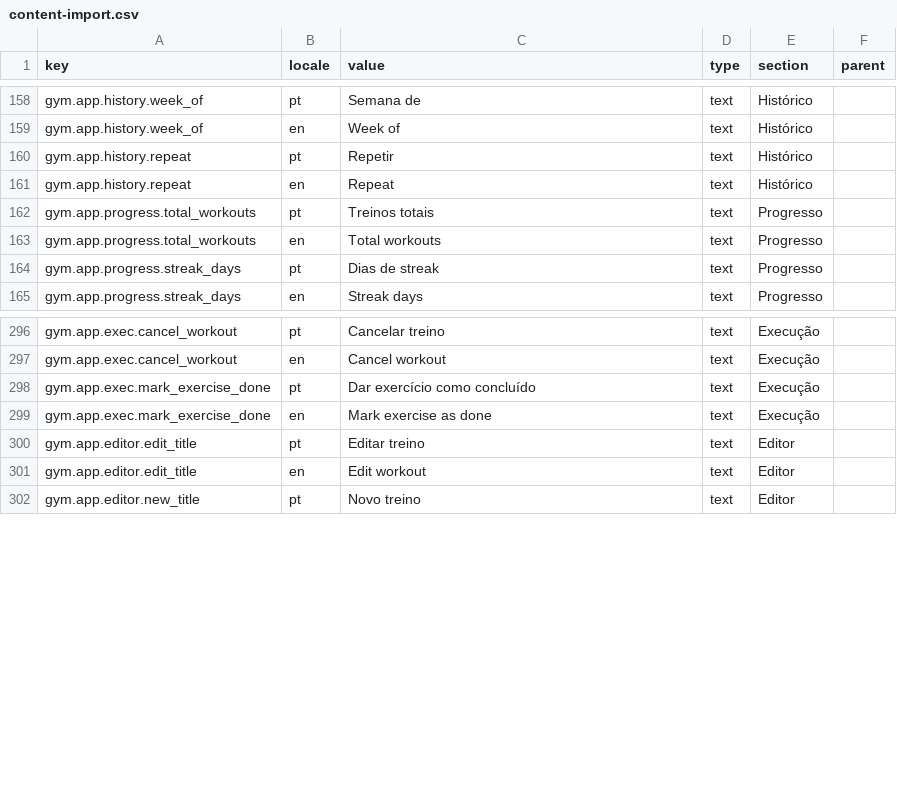
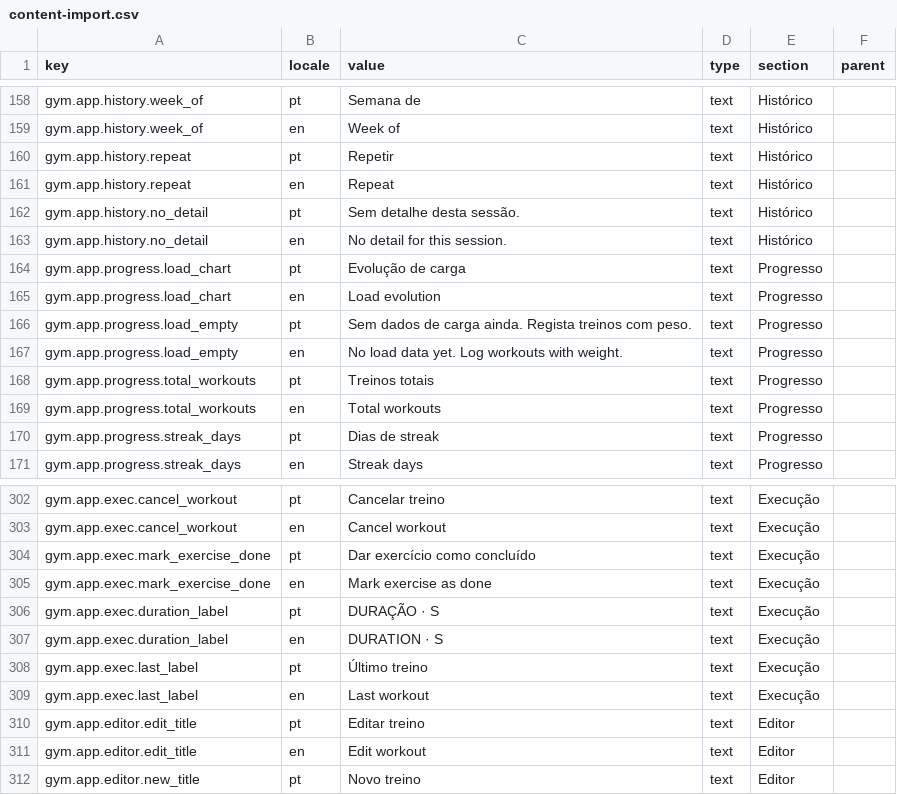
Before and after one commit to ruiffpereira/gymnoprado, a CSV file: content-import.csv, drawn as a sheet; only a part is shown, gaps mark what is left out.

```diff
--- a/content-import.csv
+++ b/content-import.csv
@@ -161,2 +161,8 @@ gym.app.history.repeat,pt,Repetir,text,Histórico,
 gym.app.history.repeat,en,Repeat,text,Histórico,
+gym.app.history.no_detail,pt,Sem detalhe desta sessão.,text,Histórico,
+gym.app.history.no_detail,en,No detail for this session.,text,Histórico,
+gym.app.progress.load_chart,pt,Evolução de carga,text,Progresso,
+gym.app.progress.load_chart,en,Load evolution,text,Progresso,
+gym.app.progress.load_empty,pt,Sem dados de carga ainda. Regista treinos com peso.,text,Progresso,
+gym.app.progress.load_empty,en,No load data yet. Log workouts with weight.,text,Progresso,
 gym.app.progress.total_workouts,pt,Treinos totais,text,Progresso,
@@ -299,2 +305,6 @@ gym.app.exec.mark_exercise_done,pt,Dar exercício como concluído,text,Execuçã
 gym.app.exec.mark_exercise_done,en,Mark exercise as done,text,Execução,
+gym.app.exec.duration_label,pt,DURAÇÃO · S,text,Execução,
+gym.app.exec.duration_label,en,DURATION · S,text,Execução,
+gym.app.exec.last_label,pt,Último treino,text,Execução,
+gym.app.exec.last_label,en,Last workout,text,Execução,
 gym.app.editor.edit_title,pt,Editar treino,text,Editor,
```
Also changed, not shown: 5 other files.
